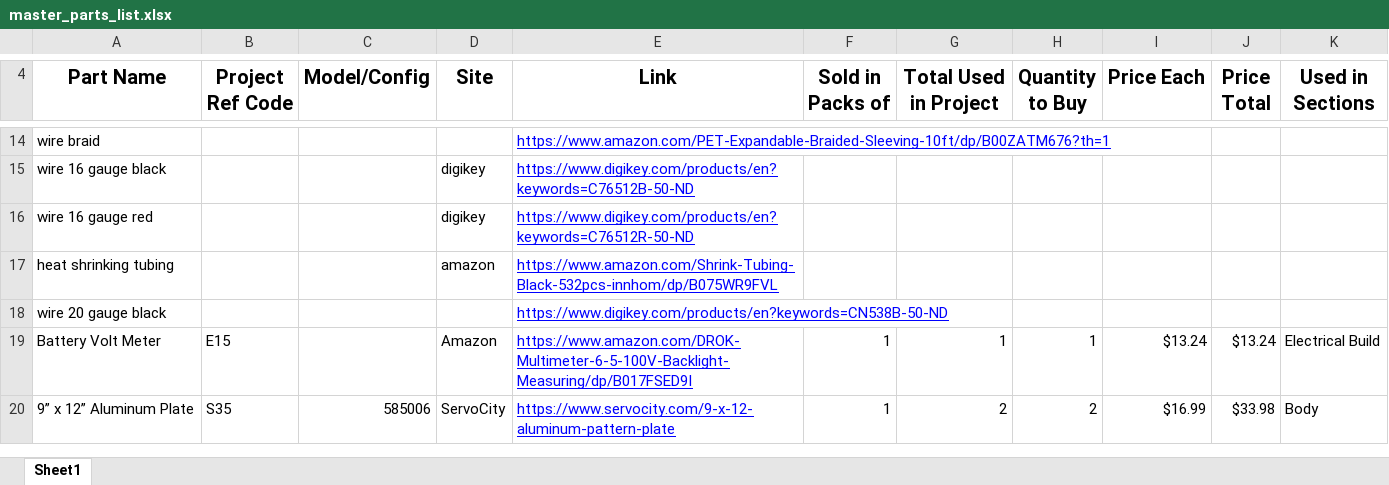
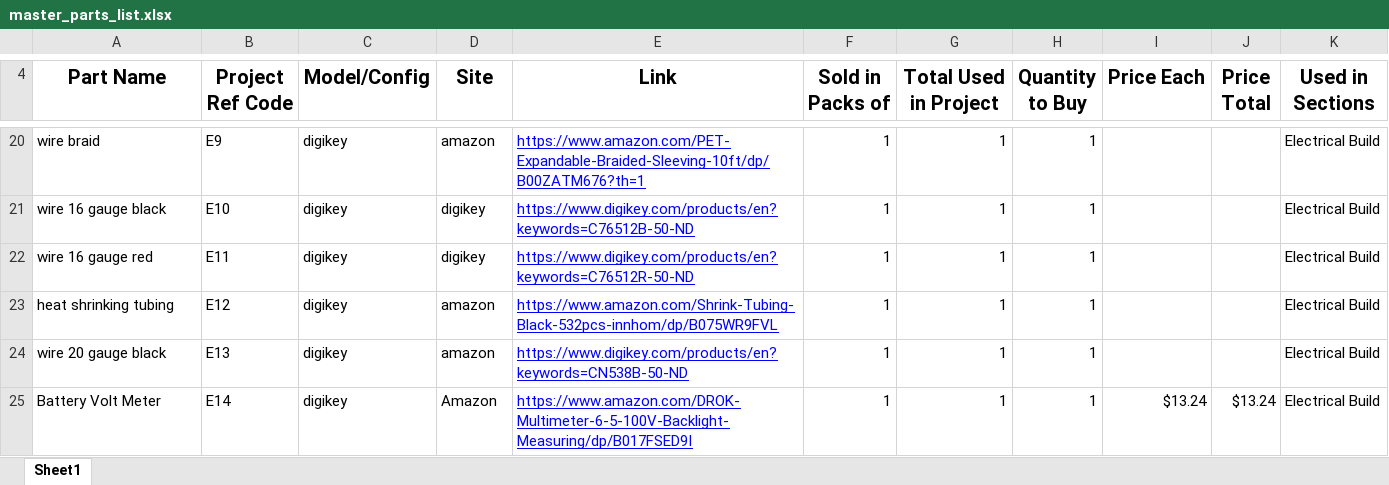
Before and after one commit to hoffmaao/PolarRover, an Excel workbook: master_parts_list.xlsx, sheet Sheet1, drawn as a sheet; only a part is shown, gaps mark what is left out; values as stored, in another font and other column widths than the file's, no borders; removed rows and columns are numbered as before the commit, all else as after; the diff covers the shown part only; the diff names each change by its address in the sheet, - before the commit and + after, or states it on an @@ line.

```diff
--- a/master_parts_list.xlsx (sheet Sheet1)
+++ b/master_parts_list.xlsx (sheet Sheet1)
-B20 (Project Ref Code): (empty)
+B20 (Project Ref Code): E9
-C20:C25 (Model/Config): (empty)
+C20:C25 (Model/Config): digikey
-D20 (Site): (empty)
+D20 (Site): amazon
-F20:F24 (Sold in Packs of): (empty)
+F20:F24 (Sold in Packs of): 1
-G20:G24 (Total Used in Project): (empty)
+G20:G24 (Total Used in Project): 1
-H20:H24 (Quantity to Buy): (empty)
+H20:H24 (Quantity to Buy): 1
-K20:K24 (Used in Sections): (empty)
+K20:K24 (Used in Sections): Electrical Build
-B21 (Project Ref Code): (empty)
+B21 (Project Ref Code): E10
-B22 (Project Ref Code): (empty)
+B22 (Project Ref Code): E11
-B23 (Project Ref Code): (empty)
+B23 (Project Ref Code): E12
-B24 (Project Ref Code): (empty)
+B24 (Project Ref Code): E13
-D24 (Site): (empty)
+D24 (Site): amazon
-B25 (Project Ref Code): E15
+B25 (Project Ref Code): E14
-row 20: 9” x 12” Aluminum Plate | S35 | 585006 | ServoCity | https://www.servocity.com/9-x-12-aluminum-pattern-plate | 1 | 2 | 2 | $16.99 | $33.98 | Body
```
Also changed, not shown: 17 added rows, 9 removed rows and 55 edited cells elsewhere in this sheet.
